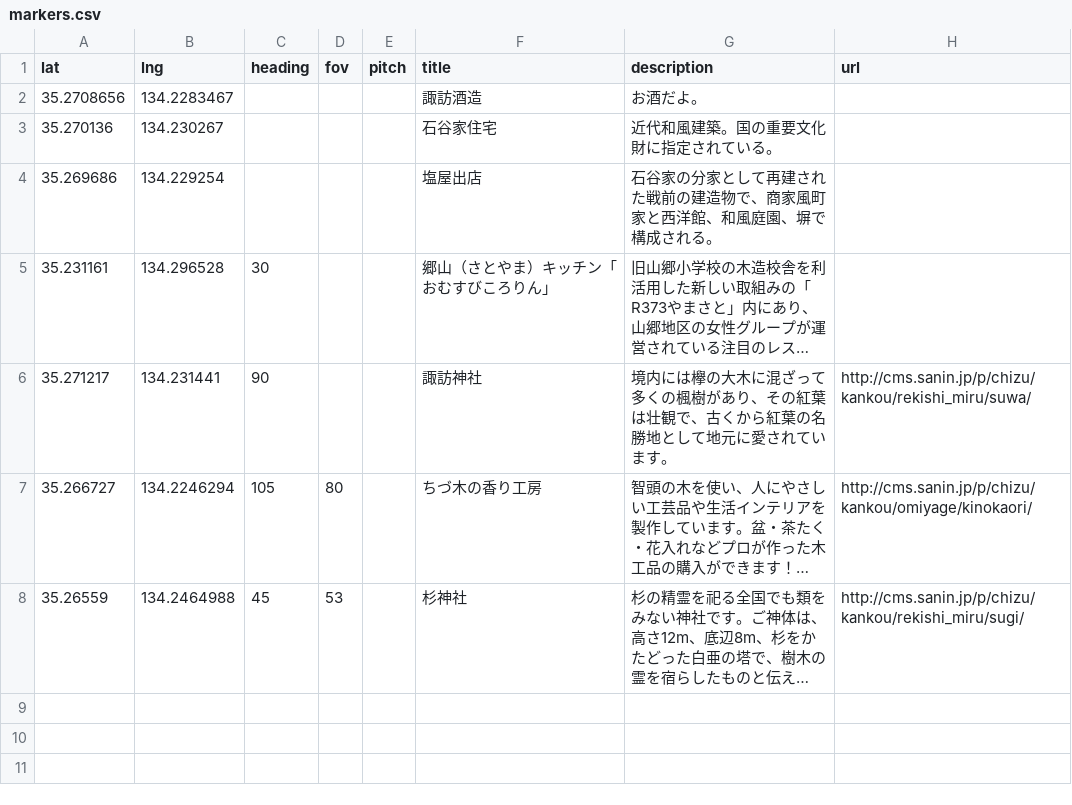
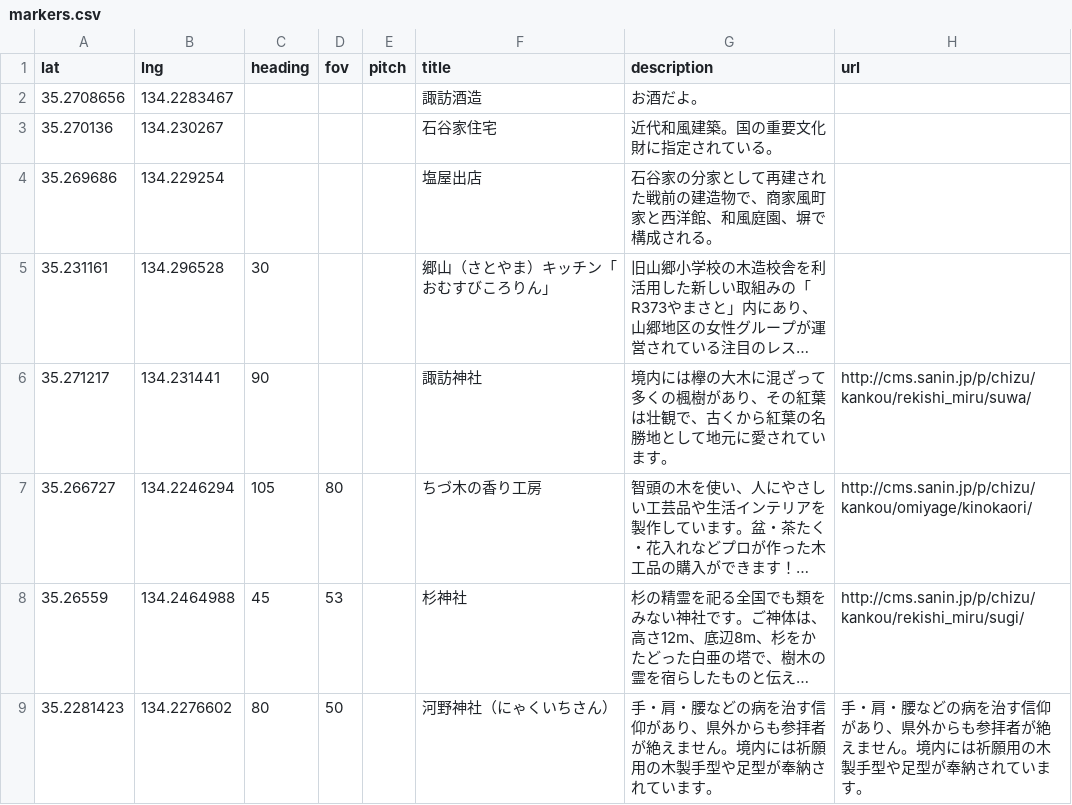
Before and after one commit to code4tottori/chizu-chizu, a CSV file: markers.csv, drawn as a sheet; long unchanged cells end in …; the diff names each change by its address in the sheet, - before the commit and + after, or states it on an @@ line.

Commit message:
Update markers.csv

```diff
--- a/markers.csv
+++ b/markers.csv
+row 9: 35.2281423 | 134.2276602 | 80 | 50 |  | 河野神社（にゃくいちさん） | 手・肩・腰などの病を治す信仰があり、県外からも参拝者が絶えません。境内には祈願用の木製手型や足型が奉納されています。 | 手・肩・腰などの病を治す信仰があり、県外からも参拝者が絶えません。境内には祈願用の木製手型や足型が奉納されています。
```
